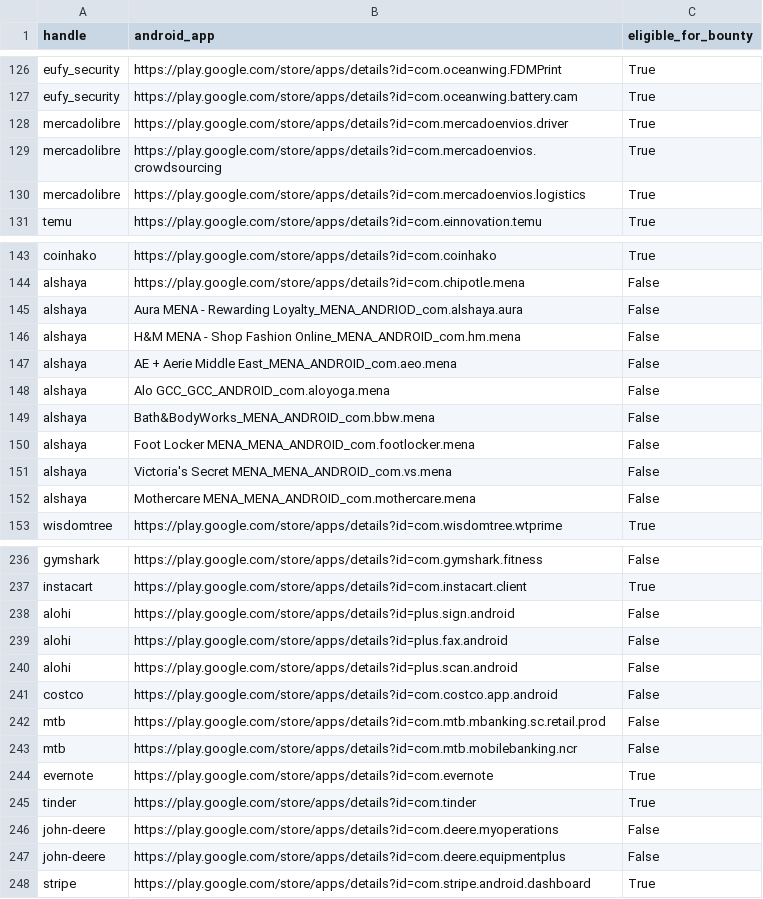
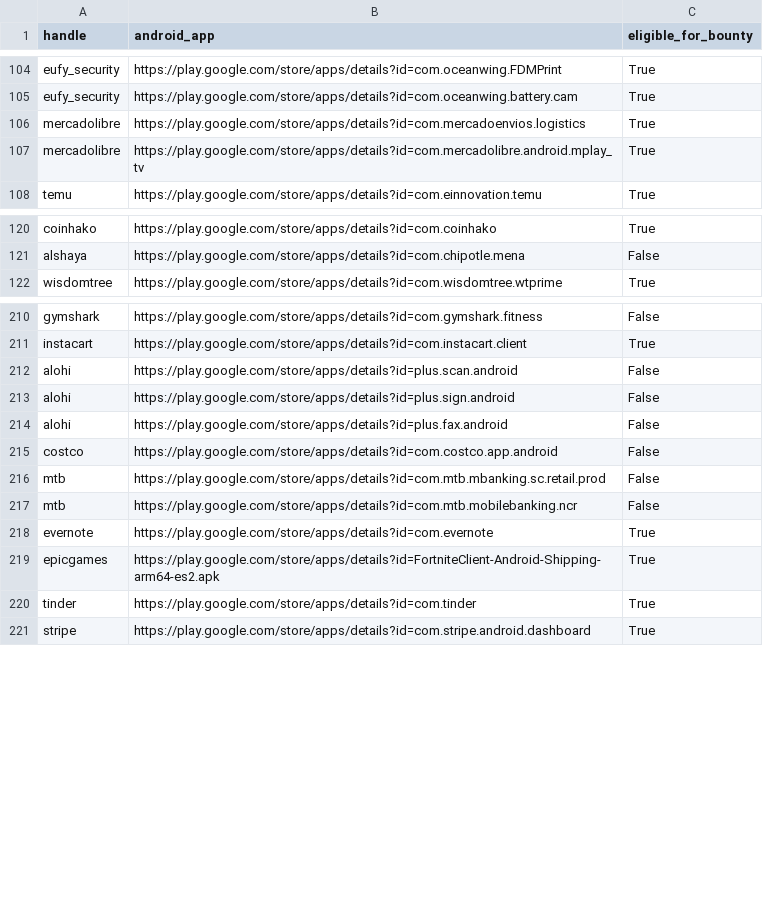
Before and after one commit to SecShiv/h1androidapp_scope, a CSV file: android_apps.csv, drawn as a sheet; only a part is shown, gaps mark what is left out; the diff covers the shown part only.

```diff
--- a/android_apps.csv
+++ b/android_apps.csv
@@ -127,5 +105,4 @@ eufy_security,https://play.google.com/store/apps/details?id=com.oceanwing.FDMPri
 eufy_security,https://play.google.com/store/apps/details?id=com.oceanwing.battery.cam,True
-mercadolibre,https://play.google.com/store/apps/details?id=com.mercadoenvios.driver,True
-mercadolibre,https://play.google.com/store/apps/details?id=com.mercadoenvios.crowdsourcing,True
 mercadolibre,https://play.google.com/store/apps/details?id=com.mercadoenvios.logistics,True
+mercadolibre,https://play.google.com/store/apps/details?id=com.mercadolibre.android.mplay_tv,True
 temu,https://play.google.com/store/apps/details?id=com.einnovation.temu,True
@@ -144,10 +121,2 @@ coinhako,https://play.google.com/store/apps/details?id=com.coinhako,True
 alshaya,https://play.google.com/store/apps/details?id=com.chipotle.mena,False
-alshaya,Aura MENA - Rewarding Loyalty_MENA_ANDRIOD_com.alshaya.aura,False
-alshaya,H&M MENA - Shop Fashion Online_MENA_ANDROID_com.hm.mena,False
-alshaya,AE + Aerie Middle East_MENA_ANDROID_com.aeo.mena,False
-alshaya,Alo GCC_GCC_ANDROID_com.aloyoga.mena,False
-alshaya,Bath&BodyWorks_MENA_ANDROID_com.bbw.mena,False
-alshaya,Foot Locker MENA_MENA_ANDROID_com.footlocker.mena,False
-alshaya,Victoria's Secret MENA_MENA_ANDROID_com.vs.mena,False
-alshaya,Mothercare MENA_MENA_ANDROID_com.mothercare.mena,False
 wisdomtree,https://play.google.com/store/apps/details?id=com.wisdomtree.wtprime,True
@@ -237,5 +211,5 @@ gymshark,https://play.google.com/store/apps/details?id=com.gymshark.fitness,Fals
 instacart,https://play.google.com/store/apps/details?id=com.instacart.client,True
+alohi,https://play.google.com/store/apps/details?id=plus.scan.android,False
 alohi,https://play.google.com/store/apps/details?id=plus.sign.android,False
 alohi,https://play.google.com/store/apps/details?id=plus.fax.android,False
-alohi,https://play.google.com/store/apps/details?id=plus.scan.android,False
 costco,https://play.google.com/store/apps/details?id=com.costco.app.android,False
@@ -244,5 +218,4 @@ mtb,https://play.google.com/store/apps/details?id=com.mtb.mobilebanking.ncr,Fals
 evernote,https://play.google.com/store/apps/details?id=com.evernote,True
+epicgames,https://play.google.com/store/apps/details?id=FortniteClient-Android-Shipping-arm64-es2.apk,True
 tinder,https://play.google.com/store/apps/details?id=com.tinder,True
-john-deere,https://play.google.com/store/apps/details?id=com.deere.myoperations,False
-john-deere,https://play.google.com/store/apps/details?id=com.deere.equipmentplus,False
 stripe,https://play.google.com/store/apps/details?id=com.stripe.android.dashboard,True
```
Also changed, not shown: 7 added rows, 28 removed rows, 36 moved rows and 8 edited cells elsewhere in this file, 4 other files.
